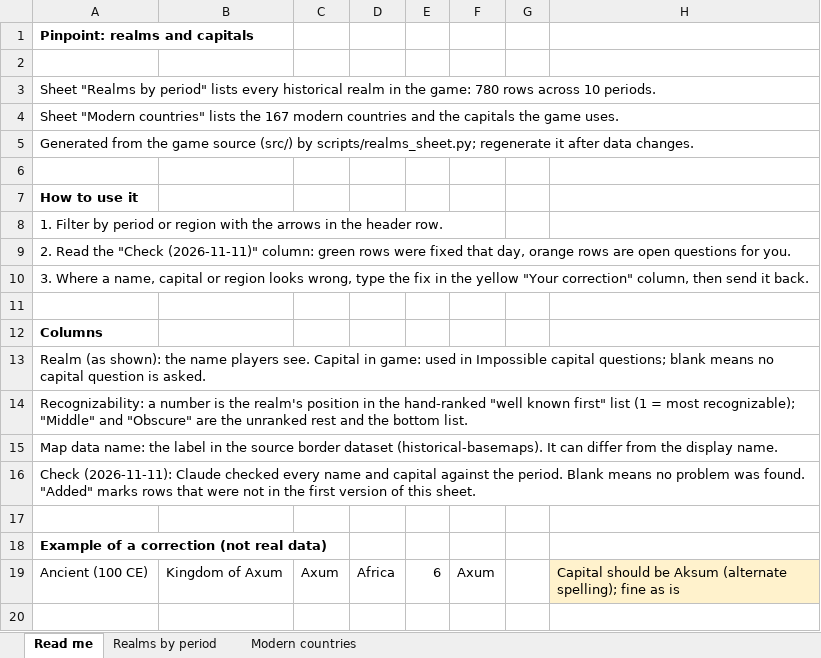
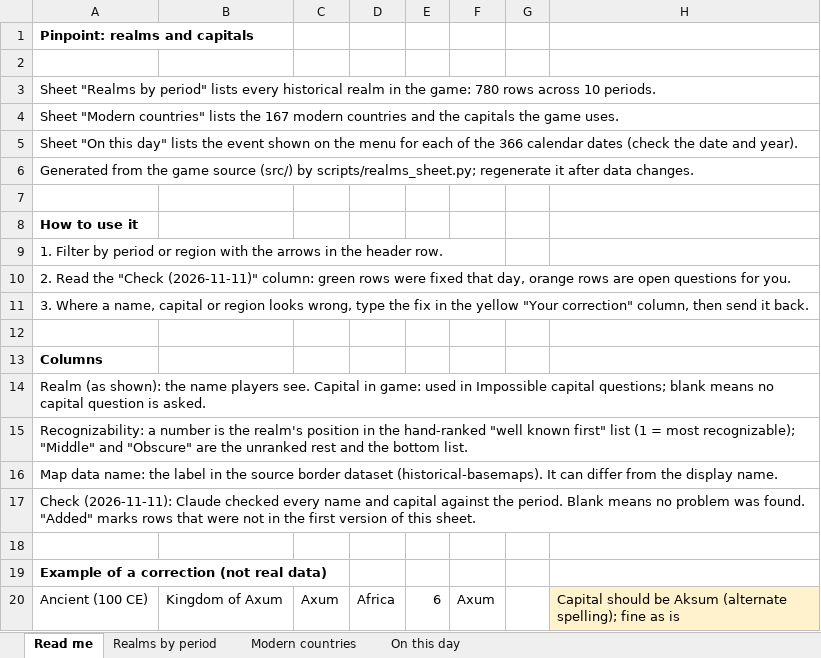
Before and after one commit to maxw2712-blip/pinpoint, an Excel workbook: docs/pinpoint_realms.xlsx, sheet Read me, drawn as a sheet; values as stored, in another font and other column widths than the file's, no borders; the diff names each change by its address in the sheet, - before the commit and + after, or states it on an @@ line.

```diff
--- a/docs/pinpoint_realms.xlsx (sheet Read me)
+++ b/docs/pinpoint_realms.xlsx (sheet Read me)
+sheet tab: On this day
+row 5: Sheet "On this day" lists the event shown on the menu for each of the 366 calendar dates (check the date and year).
```
Also changed, not shown: 7 other files.
